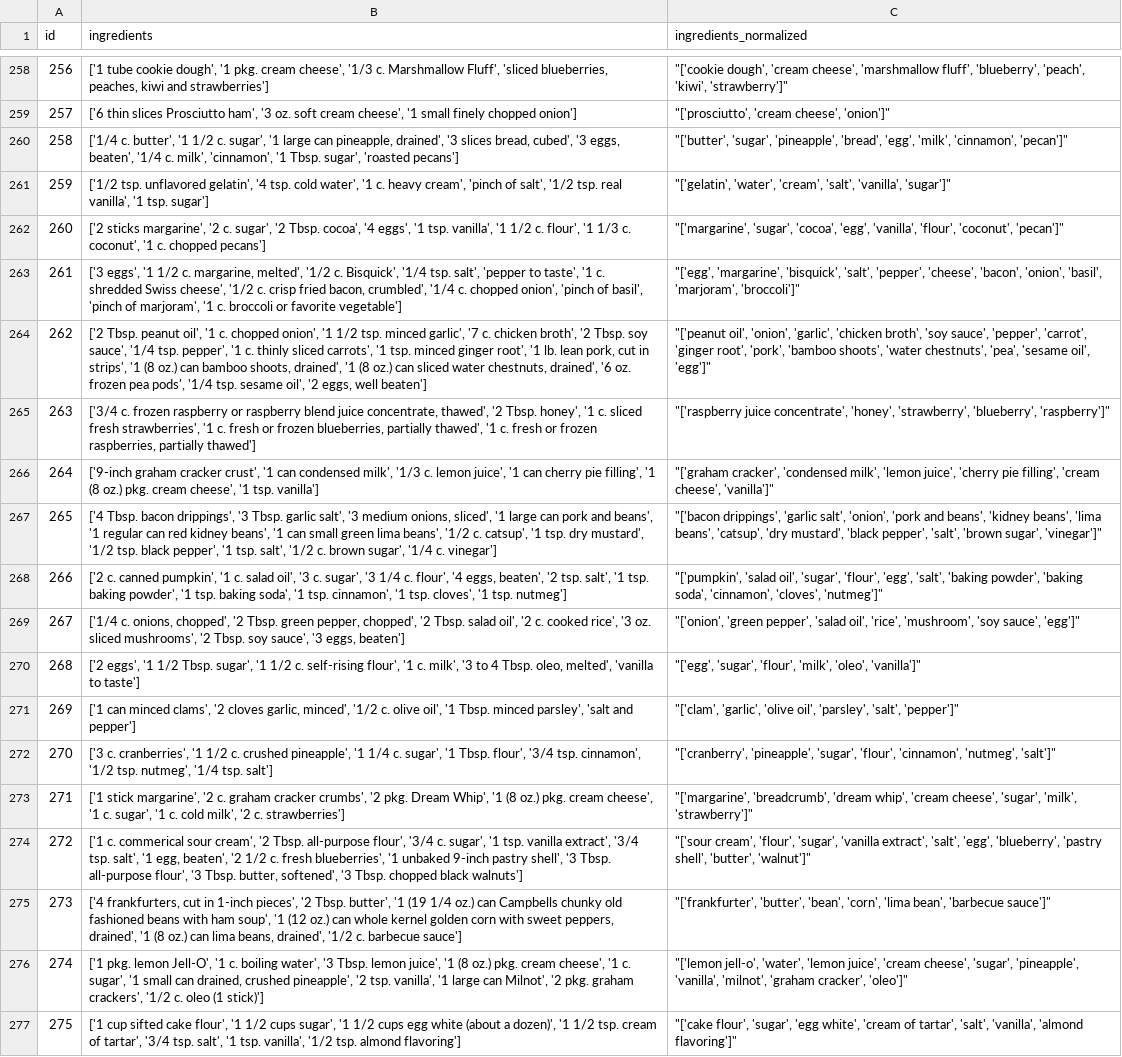
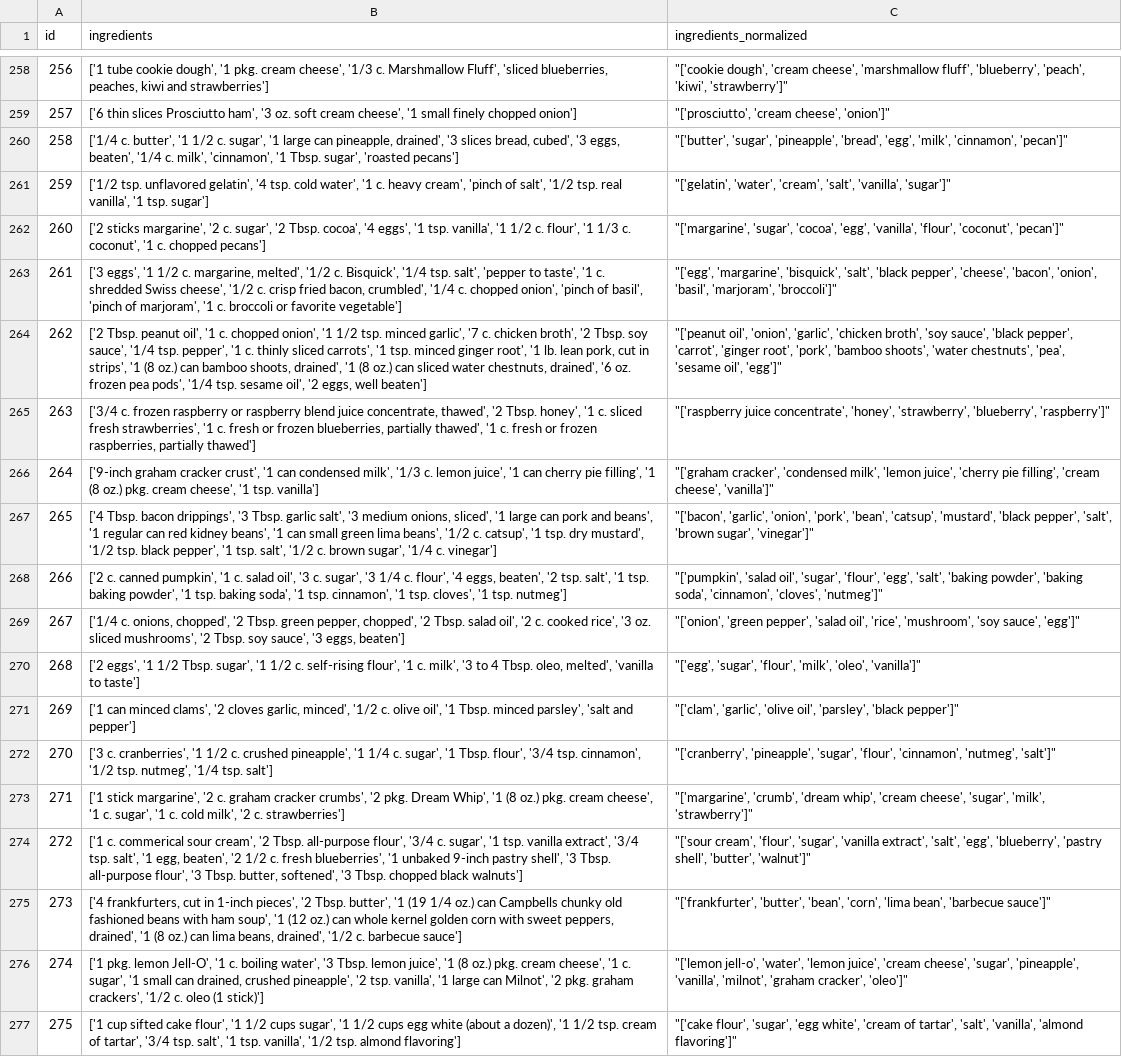
Before and after one commit to DirtyChay/food-knowledge-graph, a CSV file: sample/FoodKG_ingredients_normalized.csv, drawn as a sheet; only a part is shown, gaps mark what is left out; the diff covers the shown part only.

```diff
--- a/sample/FoodKG_ingredients_normalized.csv
+++ b/sample/FoodKG_ingredients_normalized.csv
@@ -262,7 +262,7 @@ id,ingredients,ingredients_normalized
 260,"['2 sticks margarine', '2 c. sugar', '2 Tbsp. cocoa', '4 eggs', '1 tsp. vanilla', '1 1/2 c. flour', '1 1/3 c. coconut', '1 c. chopped pecans']","""['margarine', 'sugar', 'cocoa', 'egg', 'vanilla', 'flour', 'coconut', 'pecan']"""
-261,"['3 eggs', '1 1/2 c. margarine, melted', '1/2 c. Bisquick', '1/4 tsp. salt', 'pepper to taste', '1 c. shredded Swiss cheese', '1/2 c. crisp fried bacon, crumbled', '1/4 c. chopped onion', 'pinch of basil', 'pinch of marjoram', '1 c. broccoli or favorite vegetable']","""['egg', 'margarine', 'bisquick', 'salt', 'pepper', 'cheese', 'bacon', 'onion', 'basil', 'marjoram', 'broccoli']"""
-262,"['2 Tbsp. peanut oil', '1 c. chopped onion', '1 1/2 tsp. minced garlic', '7 c. chicken broth', '2 Tbsp. soy sauce', '1/4 tsp. pepper', '1 c. thinly sliced carrots', '1 tsp. minced ginger root', '1 lb. lean pork, cut in strips', '1 (8 oz.) can bamboo shoots, drained', '1 (8 oz.) can sliced water chestnuts, drained', '6 oz. frozen pea pods', '1/4 tsp. sesame oil', '2 eggs, well beaten']","""['peanut oil', 'onion', 'garlic', 'chicken broth', 'soy sauce', 'pepper', 'carrot', 'ginger root', 'pork', 'bamboo shoots', 'water chestnuts', 'pea', 'sesame oil', 'egg']"""
+261,"['3 eggs', '1 1/2 c. margarine, melted', '1/2 c. Bisquick', '1/4 tsp. salt', 'pepper to taste', '1 c. shredded Swiss cheese', '1/2 c. crisp fried bacon, crumbled', '1/4 c. chopped onion', 'pinch of basil', 'pinch of marjoram', '1 c. broccoli or favorite vegetable']","""['egg', 'margarine', 'bisquick', 'salt', 'black pepper', 'cheese', 'bacon', 'onion', 'basil', 'marjoram', 'broccoli']"""
+262,"['2 Tbsp. peanut oil', '1 c. chopped onion', '1 1/2 tsp. minced garlic', '7 c. chicken broth', '2 Tbsp. soy sauce', '1/4 tsp. pepper', '1 c. thinly sliced carrots', '1 tsp. minced ginger root', '1 lb. lean pork, cut in strips', '1 (8 oz.) can bamboo shoots, drained', '1 (8 oz.) can sliced water chestnuts, drained', '6 oz. frozen pea pods', '1/4 tsp. sesame oil', '2 eggs, well beaten']","""['peanut oil', 'onion', 'garlic', 'chicken broth', 'soy sauce', 'black pepper', 'carrot', 'ginger root', 'pork', 'bamboo shoots', 'water chestnuts', 'pea', 'sesame oil', 'egg']"""
 263,"['3/4 c. frozen raspberry or raspberry blend juice concentrate, thawed', '2 Tbsp. honey', '1 c. sliced fresh strawberries', '1 c. fresh or frozen blueberries, partially thawed', '1 c. fresh or frozen raspberries, partially thawed']","""['raspberry juice concentrate', 'honey', 'strawberry', 'blueberry', 'raspberry']"""
 264,"['9-inch graham cracker crust', '1 can condensed milk', '1/3 c. lemon juice', '1 can cherry pie filling', '1 (8 oz.) pkg. cream cheese', '1 tsp. vanilla']","""['graham cracker', 'condensed milk', 'lemon juice', 'cherry pie filling', 'cream cheese', 'vanilla']"""
-265,"['4 Tbsp. bacon drippings', '3 Tbsp. garlic salt', '3 medium onions, sliced', '1 large can pork and beans', '1 regular can red kidney beans', '1 can small green lima beans', '1/2 c. catsup', '1 tsp. dry mustard', '1/2 tsp. black pepper', '1 tsp. salt', '1/2 c. brown sugar', '1/4 c. vinegar']","""['bacon drippings', 'garlic salt', 'onion', 'pork and beans', 'kidney beans', 'lima beans', 'catsup', 'dry mustard', 'black pepper', 'salt', 'brown sugar', 'vinegar']"""
+265,"['4 Tbsp. bacon drippings', '3 Tbsp. garlic salt', '3 medium onions, sliced', '1 large can pork and beans', '1 regular can red kidney beans', '1 can small green lima beans', '1/2 c. catsup', '1 tsp. dry mustard', '1/2 tsp. black pepper', '1 tsp. salt', '1/2 c. brown sugar', '1/4 c. vinegar']","""['bacon', 'garlic', 'onion', 'pork', 'bean', 'catsup', 'mustard', 'black pepper', 'salt', 'brown sugar', 'vinegar']"""
 266,"['2 c. canned pumpkin', '1 c. salad oil', '3 c. sugar', '3 1/4 c. flour', '4 eggs, beaten', '2 tsp. salt', '1 tsp. baking powder', '1 tsp. baking soda', '1 tsp. cinnamon', '1 tsp. cloves', '1 tsp. nutmeg']","""['pumpkin', 'salad oil', 'sugar', 'flour', 'egg', 'salt', 'baking powder', 'baking soda', 'cinnamon', 'cloves', 'nutmeg']"""
@@ -270,5 +270,5 @@ id,ingredients,ingredients_normalized
 268,"['2 eggs', '1 1/2 Tbsp. sugar', '1 1/2 c. self-rising flour', '1 c. milk', '3 to 4 Tbsp. oleo, melted', 'vanilla to taste']","""['egg', 'sugar', 'flour', 'milk', 'oleo', 'vanilla']"""
-269,"['1 can minced clams', '2 cloves garlic, minced', '1/2 c. olive oil', '1 Tbsp. minced parsley', 'salt and pepper']","""['clam', 'garlic', 'olive oil', 'parsley', 'salt', 'pepper']"""
+269,"['1 can minced clams', '2 cloves garlic, minced', '1/2 c. olive oil', '1 Tbsp. minced parsley', 'salt and pepper']","""['clam', 'garlic', 'olive oil', 'parsley', 'black pepper']"""
 270,"['3 c. cranberries', '1 1/2 c. crushed pineapple', '1 1/4 c. sugar', '1 Tbsp. flour', '3/4 tsp. cinnamon', '1/2 tsp. nutmeg', '1/4 tsp. salt']","""['cranberry', 'pineapple', 'sugar', 'flour', 'cinnamon', 'nutmeg', 'salt']"""
-271,"['1 stick margarine', '2 c. graham cracker crumbs', '2 pkg. Dream Whip', '1 (8 oz.) pkg. cream cheese', '1 c. sugar', '1 c. cold milk', '2 c. strawberries']","""['margarine', 'breadcrumb', 'dream whip', 'cream cheese', 'sugar', 'milk', 'strawberry']"""
+271,"['1 stick margarine', '2 c. graham cracker crumbs', '2 pkg. Dream Whip', '1 (8 oz.) pkg. cream cheese', '1 c. sugar', '1 c. cold milk', '2 c. strawberries']","""['margarine', 'crumb', 'dream whip', 'cream cheese', 'sugar', 'milk', 'strawberry']"""
 272,"['1 c. commerical sour cream', '2 Tbsp. all-purpose flour', '3/4 c. sugar', '1 tsp. vanilla extract', '3/4 tsp. salt', '1 egg, beaten', '2 1/2 c. fresh blueberries', '1 unbaked 9-inch pastry shell', '3 Tbsp. all-purpose flour', '3 Tbsp. butter, softened', '3 Tbsp. chopped black walnuts']","""['sour cream', 'flour', 'sugar', 'vanilla extract', 'salt', 'egg', 'blueberry', 'pastry shell', 'butter', 'walnut']"""
```
Also changed, not shown: 74 edited cells elsewhere in this file, 2 other files.
